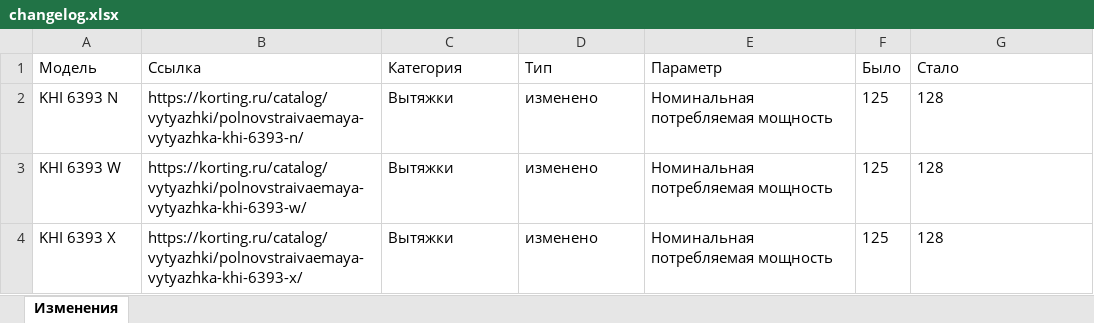
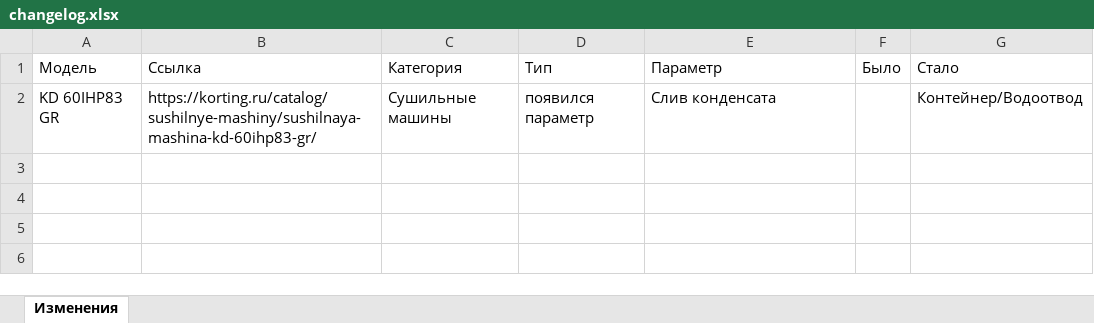
Before and after one commit to ivansyrov-cmd/korting_data_bot, an Excel workbook: data/changelog.xlsx, sheet Изменения, drawn as a sheet; values as stored, in another font and other column widths than the file's, no borders; removed rows and columns are numbered as before the commit, all else as after; the diff names each change by its address in the sheet, - before the commit and + after, or states it on an @@ line.

```diff
--- a/data/changelog.xlsx (sheet Изменения)
+++ b/data/changelog.xlsx (sheet Изменения)
-row 2: KHI 6393 N | https://korting.ru/catalog/vytyazhki/polnovstraivaemaya-vytyazhka-khi-6393-n/ | Вытяжки | изменено | Номинальная потребляемая мощность | 125 | 128
-row 3: KHI 6393 W | https://korting.ru/catalog/vytyazhki/polnovstraivaemaya-vytyazhka-khi-6393-w/ | Вытяжки | изменено | Номинальная потребляемая мощность | 125 | 128
-row 4: KHI 6393 X | https://korting.ru/catalog/vytyazhki/polnovstraivaemaya-vytyazhka-khi-6393-x/ | Вытяжки | изменено | Номинальная потребляемая мощность | 125 | 128
+row 2: KD 60IHP83 GR | https://korting.ru/catalog/sushilnye-mashiny/sushilnaya-mashina-kd-60ihp83-gr/ | Сушильные машины | появился параметр | Слив конденсата |  | Контейнер/Водоотвод
```
Also changed, not shown: docs/KORTING_DATA_CHANGES/izmeneniya_ttx.xlsx, 5 other files.
